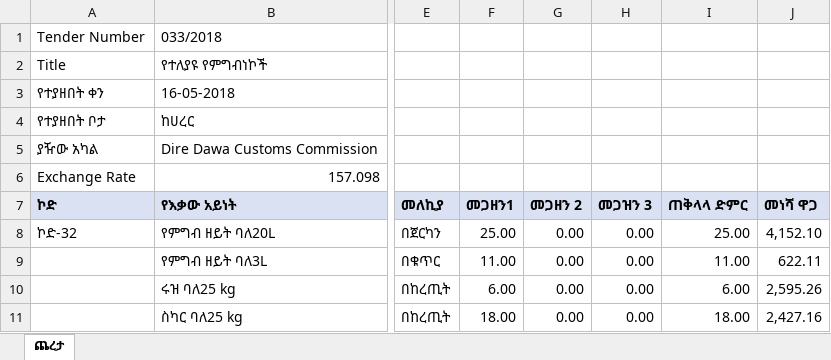
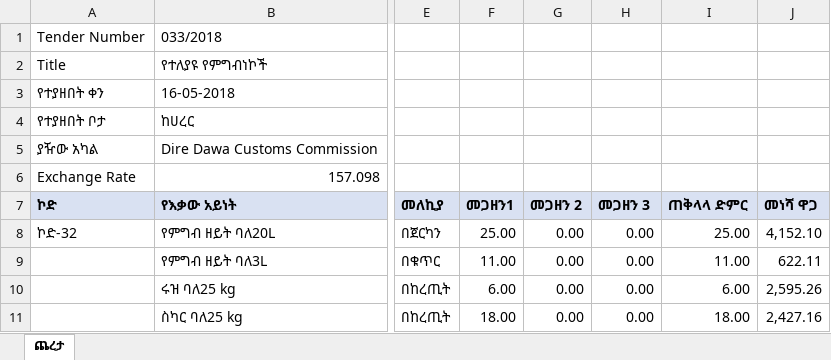
Before and after one commit to 33-44-53/auction, an Excel workbook: Tender_3_Groups.xlsx, sheet ጨረታ, drawn as a sheet; only a part is shown, gaps mark what is left out; values as stored, in another font and other column widths than the file's, no borders; the diff names each change by its address in the sheet, - before the commit and + after, or states it on an @@ line.

Commit message:
Fix Excel export: remove repeated columns, use sequential numbers in ተ.ቁ

```diff
--- a/Tender_3_Groups.xlsx (sheet ጨረታ)
+++ b/Tender_3_Groups.xlsx (sheet ጨረታ)
-H7: መጋዝን 3
+H7: መጋዘን 3
```
Also changed, not shown: 3 other files.
